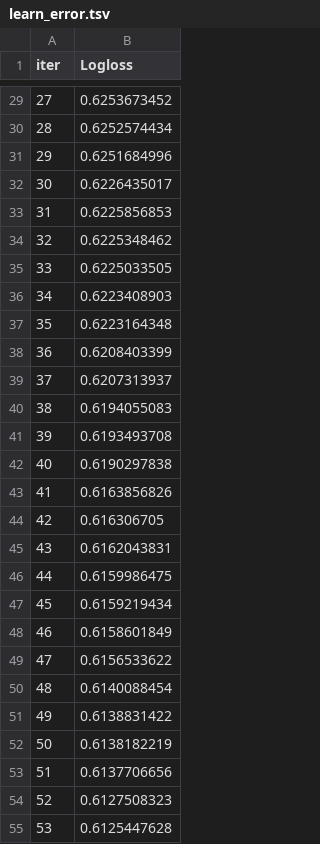
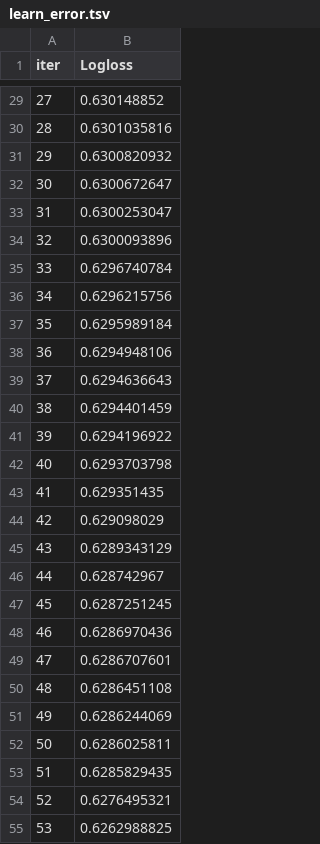
Before and after one commit to t1mowey/KC_final_project, a TSV file: catboost_info/learn_error.tsv, drawn as a sheet; only a part is shown, gaps mark what is left out; the diff covers the shown part only.

```diff
--- a/catboost_info/learn_error.tsv
+++ b/catboost_info/learn_error.tsv
@@ -29,27 +29,27 @@ iter	Logloss
-27	0.6253673452
-28	0.6252574434
-29	0.6251684996
-30	0.6226435017
-31	0.6225856853
-32	0.6225348462
-33	0.6225033505
-34	0.6223408903
-35	0.6223164348
-36	0.6208403399
-37	0.6207313937
-38	0.6194055083
-39	0.6193493708
-40	0.6190297838
-41	0.6163856826
-42	0.616306705
-43	0.6162043831
-44	0.6159986475
-45	0.6159219434
-46	0.6158601849
-47	0.6156533622
-48	0.6140088454
-49	0.6138831422
-50	0.6138182219
-51	0.6137706656
-52	0.6127508323
-53	0.6125447628
+27	0.630148852
+28	0.6301035816
+29	0.6300820932
+30	0.6300672647
+31	0.6300253047
+32	0.6300093896
+33	0.6296740784
+34	0.6296215756
+35	0.6295989184
+36	0.6294948106
+37	0.6294636643
+38	0.6294401459
+39	0.6294196922
+40	0.6293703798
+41	0.629351435
+42	0.629098029
+43	0.6289343129
+44	0.628742967
+45	0.6287251245
+46	0.6286970436
+47	0.6286707601
+48	0.6286451108
+49	0.6286244069
+50	0.6286025811
+51	0.6285829435
+52	0.6276495321
+53	0.6262988825
```
Also changed, not shown: 73 edited cells elsewhere in this file, catboost_info/time_left.tsv, 8 other files.
